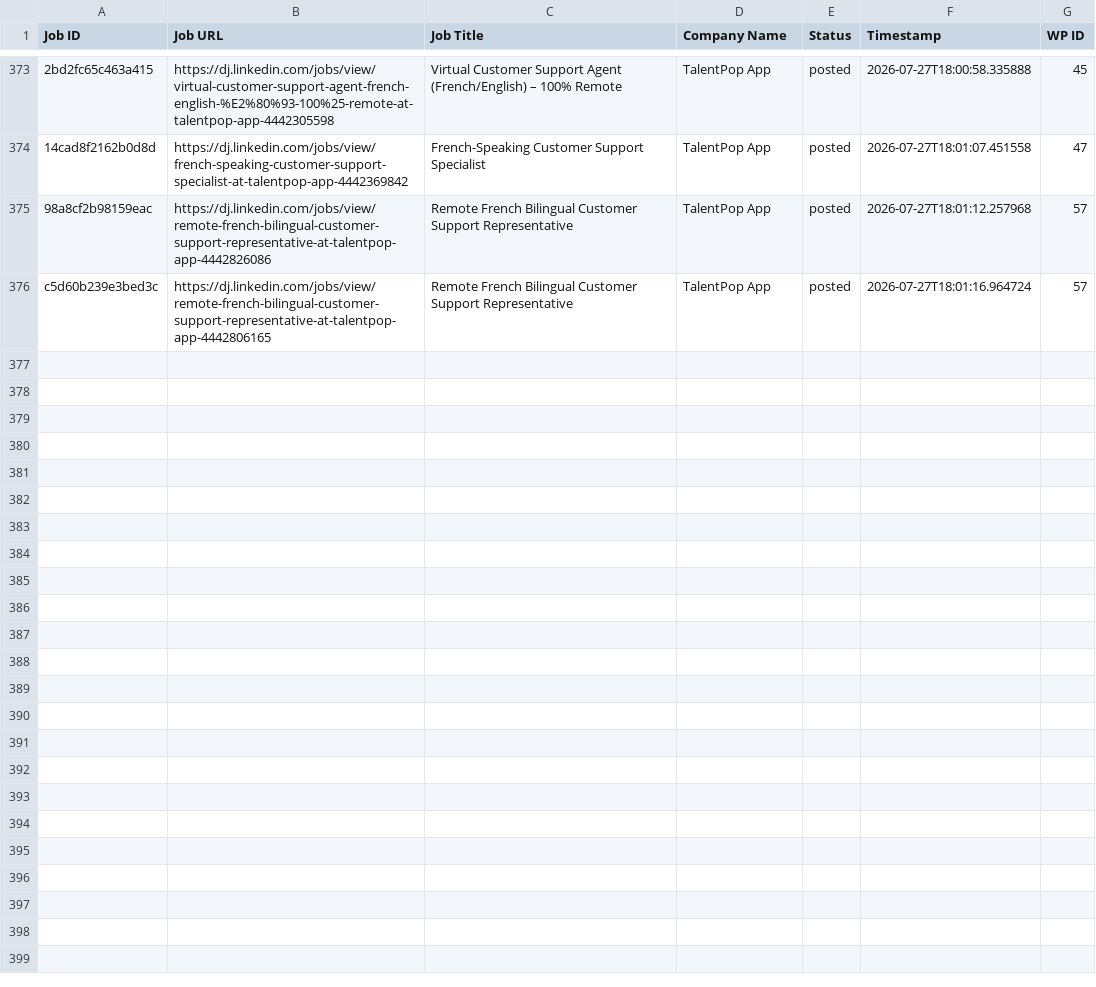
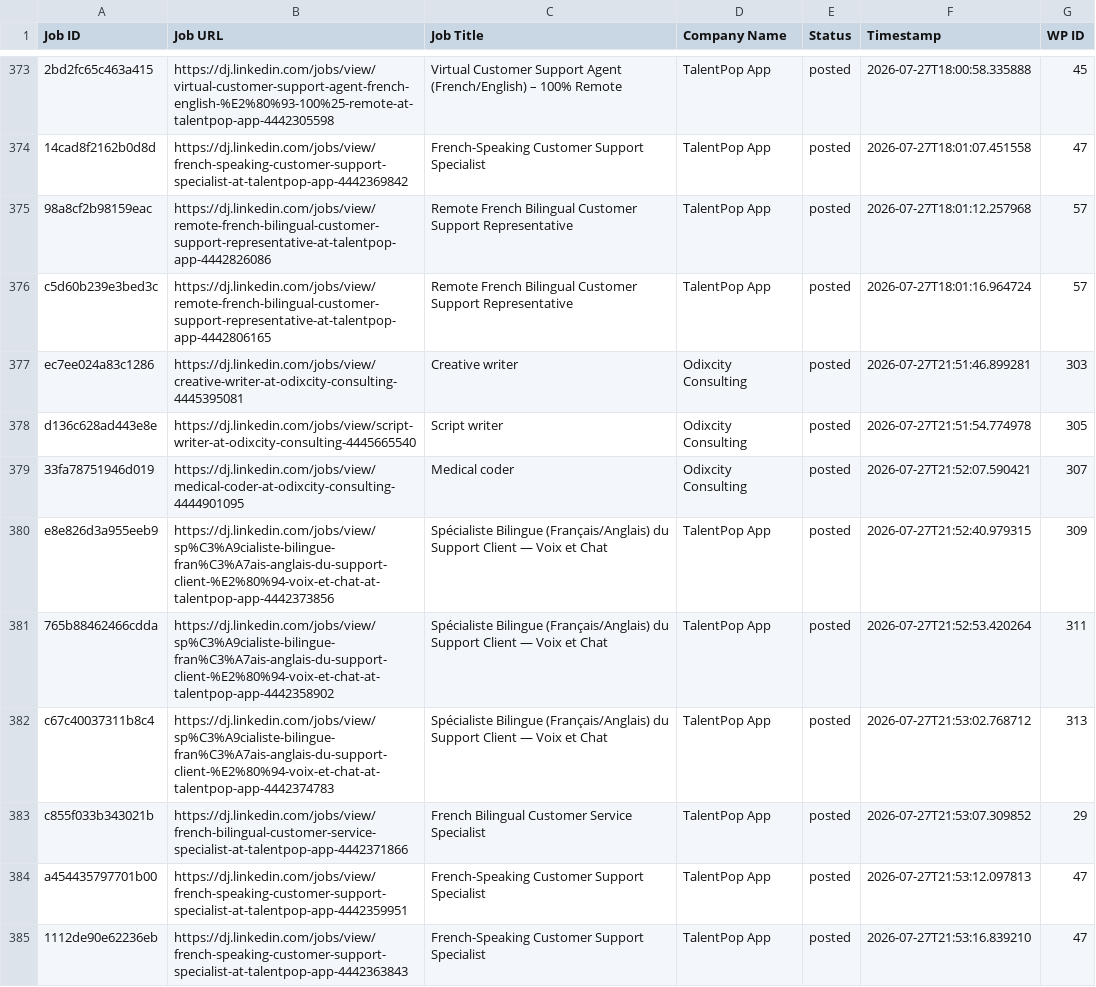
Before and after one commit to innovationinc2000/dj, a CSV file: processed_jobs.csv, drawn as a sheet; only a part is shown, gaps mark what is left out; the diff names each change by its address in the sheet, - before the commit and + after, or states it on an @@ line.

```diff
--- a/processed_jobs.csv
+++ b/processed_jobs.csv
+row 377: ec7ee024a83c1286 | https://dj.linkedin.com/jobs/view/creative-writer-at-odixcity-consulting-4445395081 | Creative writer | Odixcity Consulting | posted | 2026-07-27T21:51:46.899281 | 303
+row 378: d136c628ad443e8e | https://dj.linkedin.com/jobs/view/script-writer-at-odixcity-consulting-4445665540 | Script writer | Odixcity Consulting | posted | 2026-07-27T21:51:54.774978 | 305
+row 379: 33fa78751946d019 | https://dj.linkedin.com/jobs/view/medical-coder-at-odixcity-consulting-4444901095 | Medical coder | Odixcity Consulting | posted | 2026-07-27T21:52:07.590421 | 307
+row 380: e8e826d3a955eeb9 | https://dj.linkedin.com/jobs/view/sp%C3%A9cialiste-bilingue-fran%C3%A7ais-anglais-du-support-client-%E2%80%94-voix-et-chat-at-talentpop-app-4442373856 | Spécialiste Bilingue (Français/Anglais) du Support Client — Voix et Chat | TalentPop App | posted | 2026-07-27T21:52:40.979315 | 309
+row 381: 765b88462466cdda | https://dj.linkedin.com/jobs/view/sp%C3%A9cialiste-bilingue-fran%C3%A7ais-anglais-du-support-client-%E2%80%94-voix-et-chat-at-talentpop-app-4442358902 | Spécialiste Bilingue (Français/Anglais) du Support Client — Voix et Chat | TalentPop App | posted | 2026-07-27T21:52:53.420264 | 311
+row 382: c67c40037311b8c4 | https://dj.linkedin.com/jobs/view/sp%C3%A9cialiste-bilingue-fran%C3%A7ais-anglais-du-support-client-%E2%80%94-voix-et-chat-at-talentpop-app-4442374783 | Spécialiste Bilingue (Français/Anglais) du Support Client — Voix et Chat | TalentPop App | posted | 2026-07-27T21:53:02.768712 | 313
+row 383: c855f033b343021b | https://dj.linkedin.com/jobs/view/french-bilingual-customer-service-specialist-at-talentpop-app-4442371866 | French Bilingual Customer Service Specialist | TalentPop App | posted | 2026-07-27T21:53:07.309852 | 29
+row 384: a454435797701b00 | https://dj.linkedin.com/jobs/view/french-speaking-customer-support-specialist-at-talentpop-app-4442359951 | French-Speaking Customer Support Specialist | TalentPop App | posted | 2026-07-27T21:53:12.097813 | 47
+row 385: 1112de90e62236eb | https://dj.linkedin.com/jobs/view/french-speaking-customer-support-specialist-at-talentpop-app-4442363843 | French-Speaking Customer Support Specialist | TalentPop App | posted | 2026-07-27T21:53:16.839210 | 47
```
